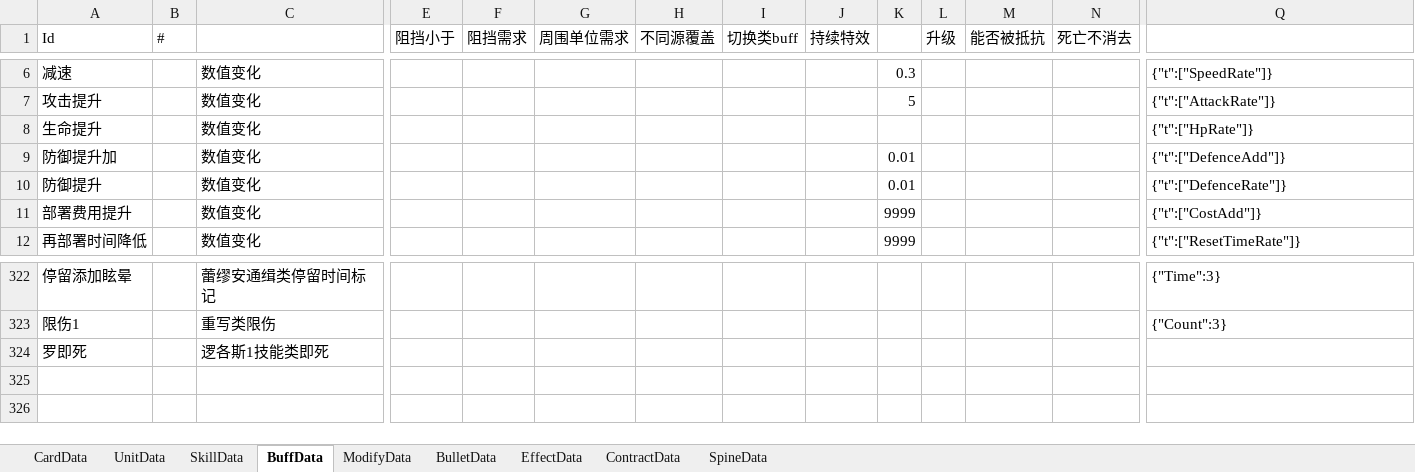
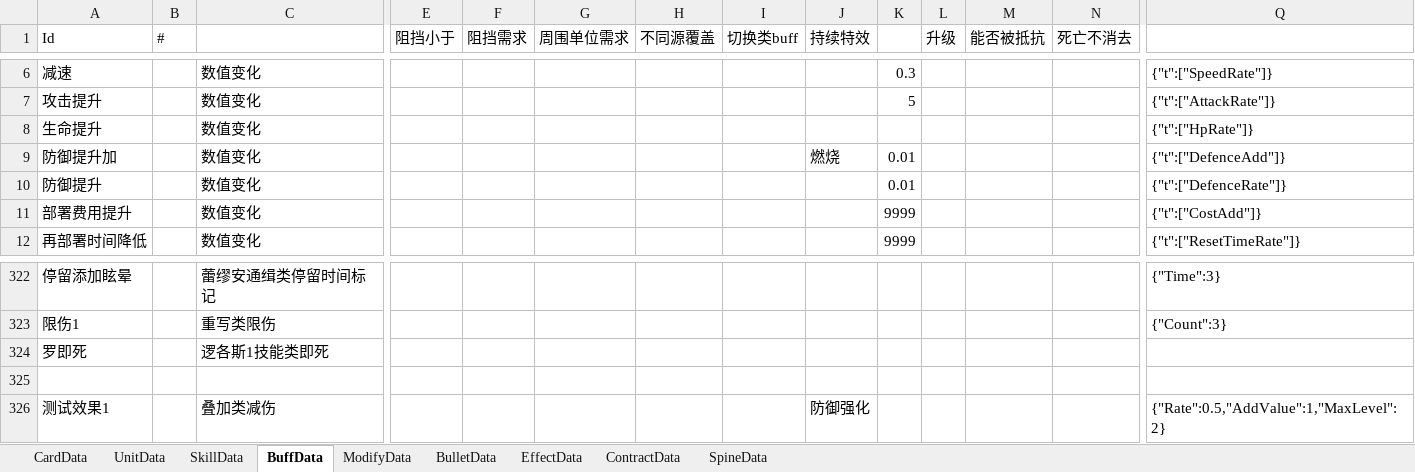
Before and after one commit to XR-857342619/ArkN, an Excel workbook: Excel/Main/battle.xlsx, sheet BuffData, drawn as a sheet; only a part is shown, gaps mark what is left out; values as stored, in another font and other column widths than the file's, no borders; rows hold the shown columns only; the diff names each change by its address in the sheet, - before the commit and + after, or states it on an @@ line.

```diff
--- a/Excel/Main/battle.xlsx (sheet BuffData)
+++ b/Excel/Main/battle.xlsx (sheet BuffData)
-J9 (持续特效): (empty)
+J9 (持续特效): 燃烧
+row 325: (empty)
+row 326: 测试效果1 |  | 叠加类减伤 |  |  |  |  |  | 防御强化 |  |  |  |  | {"Rate":0.5,"AddValue":1,"MaxLevel":2}
```
Also changed, not shown: sheet UnitData, sheet SkillData, sheet ModifyData, 7 other files.
